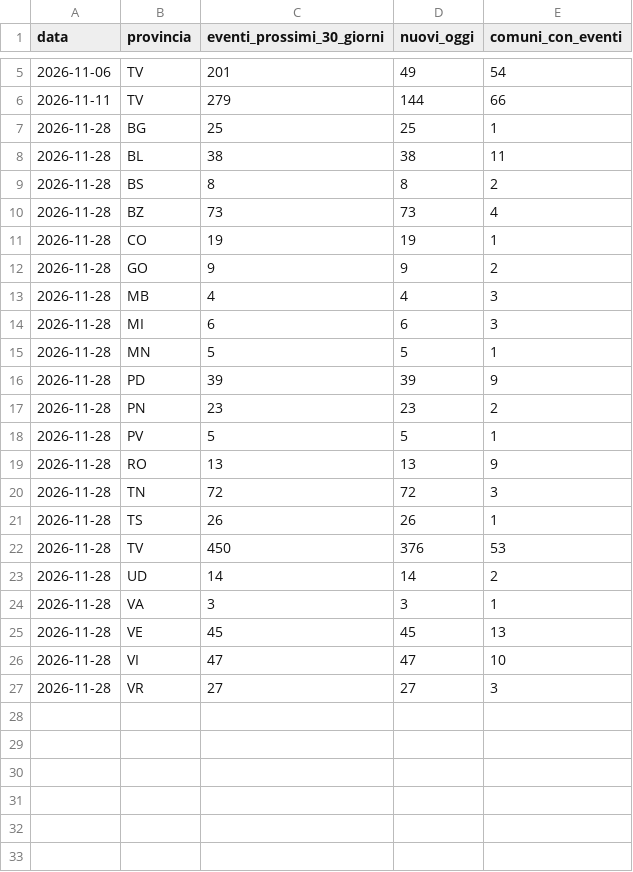
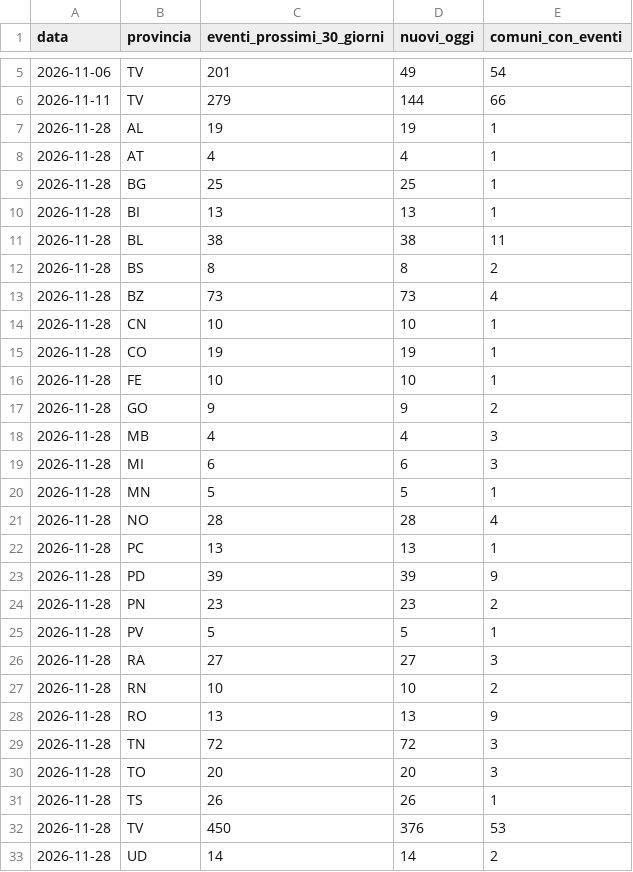
Before and after one commit to onoffdesign/andiamoo, a CSV file: ops/saturazione.csv, drawn as a sheet; only a part is shown, gaps mark what is left out; the shorter side is filled out with more unchanged rows.

```diff
--- a/ops/saturazione.csv
+++ b/ops/saturazione.csv
@@ -6,3 +6,6 @@ data,provincia,eventi_prossimi_30_giorni,nuovi_oggi,comuni_con_eventi
 2026-11-11,TV,279,144,66
+2026-11-28,AL,19,19,1
+2026-11-28,AT,4,4,1
 2026-11-28,BG,25,25,1
+2026-11-28,BI,13,13,1
 2026-11-28,BL,38,38,11
@@ -10,3 +13,5 @@ data,provincia,eventi_prossimi_30_giorni,nuovi_oggi,comuni_con_eventi
 2026-11-28,BZ,73,73,4
+2026-11-28,CN,10,10,1
 2026-11-28,CO,19,19,1
+2026-11-28,FE,10,10,1
 2026-11-28,GO,9,9,2
@@ -15,2 +20,4 @@ data,provincia,eventi_prossimi_30_giorni,nuovi_oggi,comuni_con_eventi
 2026-11-28,MN,5,5,1
+2026-11-28,NO,28,28,4
+2026-11-28,PC,13,13,1
 2026-11-28,PD,39,39,9
@@ -18,4 +25,7 @@ data,provincia,eventi_prossimi_30_giorni,nuovi_oggi,comuni_con_eventi
 2026-11-28,PV,5,5,1
+2026-11-28,RA,27,27,3
+2026-11-28,RN,10,10,2
 2026-11-28,RO,13,13,9
 2026-11-28,TN,72,72,3
+2026-11-28,TO,20,20,3
 2026-11-28,TS,26,26,1
```
Also changed, not shown: 19 other files.
